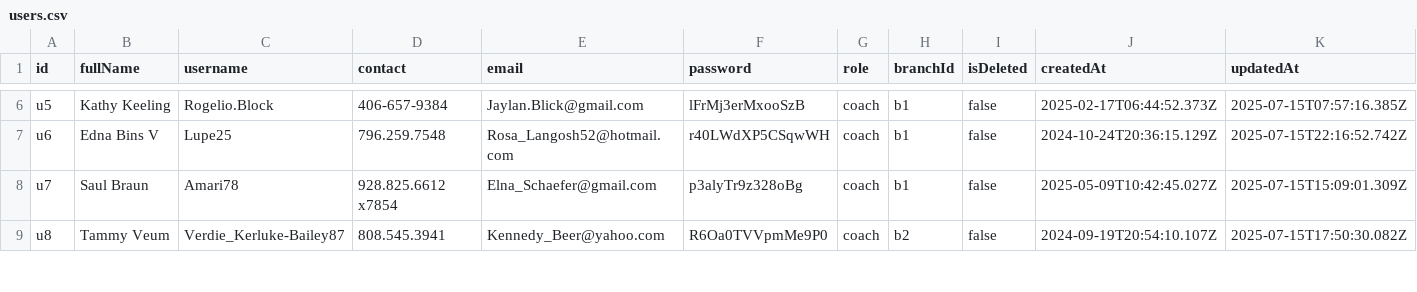
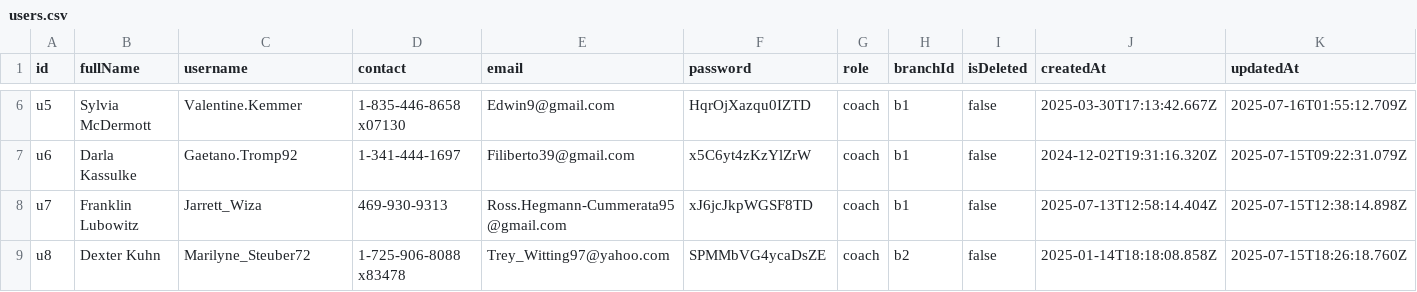
Before and after one commit to SebastianSoon/dummy-data-pull, a CSV file: data/users.csv, drawn as a sheet; only a part is shown, gaps mark what is left out; the diff covers the shown part only; the diff names each change by its address in the sheet, - before the commit and + after, or states it on an @@ line.

```diff
--- a/data/users.csv
+++ b/data/users.csv
-B6 (fullName): Kathy Keeling
+B6 (fullName): Sylvia McDermott
-C6 (username): Rogelio.Block
+C6 (username): Valentine.Kemmer
-D6 (contact): 406-657-9384
+D6 (contact): 1-835-446-8658 x07130
-E6 (email): Jaylan.Blick@gmail.com
+E6 (email): Edwin9@gmail.com
-F6 (password): lFrMj3erMxooSzB
+F6 (password): HqrOjXazqu0IZTD
-J6 (createdAt): 2025-02-17T06:44:52.373Z
+J6 (createdAt): 2025-03-30T17:13:42.667Z
-K6 (updatedAt): 2025-07-15T07:57:16.385Z
+K6 (updatedAt): 2025-07-16T01:55:12.709Z
-B7 (fullName): Edna Bins V
+B7 (fullName): Darla Kassulke
-C7 (username): Lupe25
+C7 (username): Gaetano.Tromp92
-D7 (contact): 796.259.7548
+D7 (contact): 1-341-444-1697
-E7 (email): Rosa_Langosh52@hotmail.com
+E7 (email): Filiberto39@gmail.com
-F7 (password): r40LWdXP5CSqwWH
+F7 (password): x5C6yt4zKzYlZrW
-J7 (createdAt): 2024-10-24T20:36:15.129Z
+J7 (createdAt): 2024-12-02T19:31:16.320Z
-K7 (updatedAt): 2025-07-15T22:16:52.742Z
+K7 (updatedAt): 2025-07-15T09:22:31.079Z
-B8 (fullName): Saul Braun
+B8 (fullName): Franklin Lubowitz
-C8 (username): Amari78
+C8 (username): Jarrett_Wiza
-D8 (contact): 928.825.6612 x7854
+D8 (contact): 469-930-9313
-E8 (email): Elna_Schaefer@gmail.com
+E8 (email): Ross.Hegmann-Cummerata95@gmail.com
-F8 (password): p3alyTr9z328oBg
+F8 (password): xJ6jcJkpWGSF8TD
-J8 (createdAt): 2025-05-09T10:42:45.027Z
+J8 (createdAt): 2025-07-13T12:58:14.404Z
-K8 (updatedAt): 2025-07-15T15:09:01.309Z
+K8 (updatedAt): 2025-07-15T12:38:14.898Z
-B9 (fullName): Tammy Veum
+B9 (fullName): Dexter Kuhn
-C9 (username): Verdie_Kerluke-Bailey87
+C9 (username): Marilyne_Steuber72
-D9 (contact): 808.545.3941
+D9 (contact): 1-725-906-8088 x83478
-E9 (email): Kennedy_Beer@yahoo.com
+E9 (email): Trey_Witting97@yahoo.com
-F9 (password): R6Oa0TVVpmMe9P0
+F9 (password): SPMMbVG4ycaDsZE
-J9 (createdAt): 2024-09-19T20:54:10.107Z
+J9 (createdAt): 2025-01-14T18:18:08.858Z
-K9 (updatedAt): 2025-07-15T17:50:30.082Z
+K9 (updatedAt): 2025-07-15T18:26:18.760Z
```
Also changed, not shown: 119 edited cells elsewhere in this file, data/assessments.csv, data/enrollments.csv, 12 other files.
